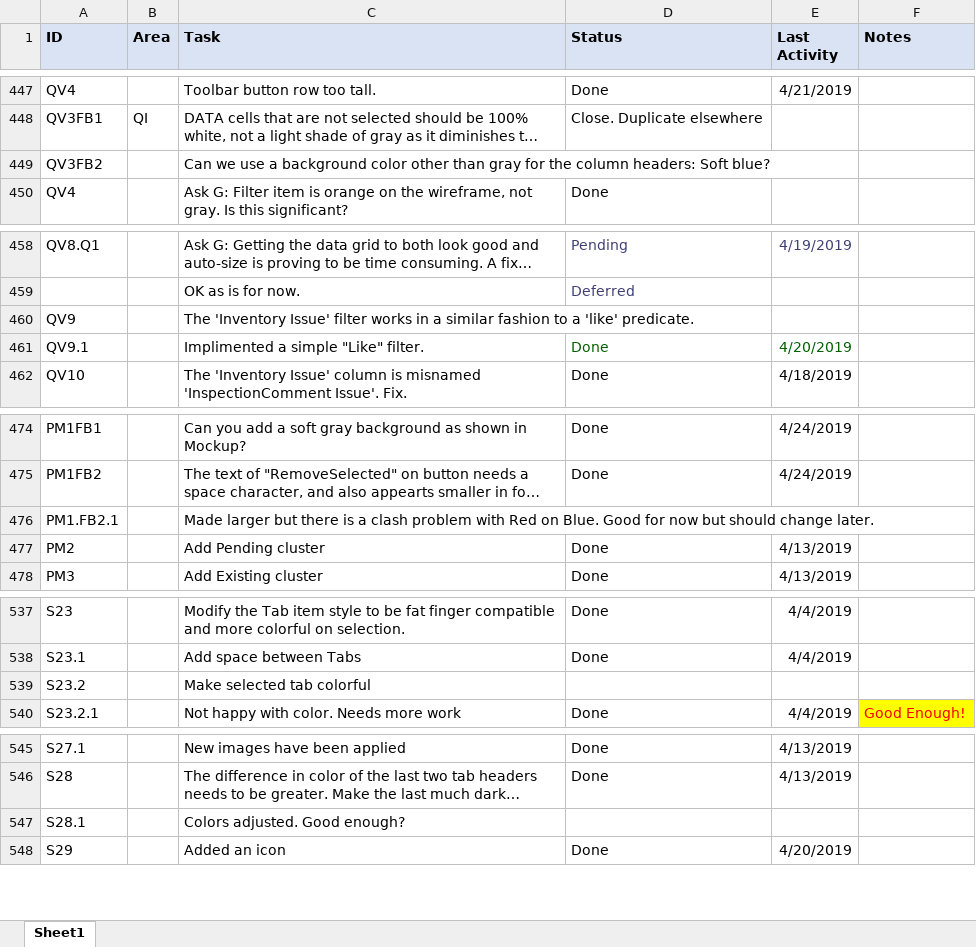
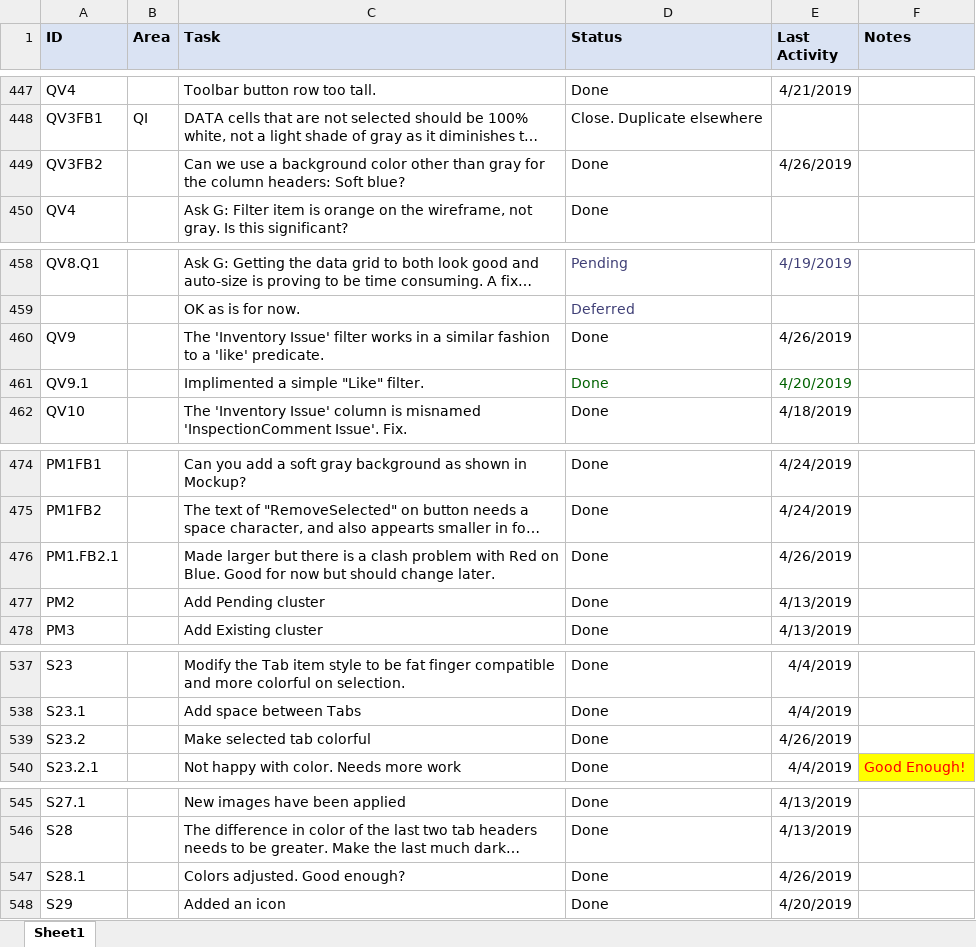
Before and after one commit to RichardHaggard/BDC, an Excel workbook: BDC_V1/BDC_V1/Documents/Tasks.xlsx, sheet Sheet1, drawn as a sheet; only a part is shown, gaps mark what is left out; long unchanged cells end in …; values as stored, in another font and other column widths than the file's, no borders; conditional formats not drawn; the diff covers the shown part only; the diff names each change by its address in the sheet, - before the commit and + after, or states it on an @@ line.

```diff
--- a/BDC_V1/BDC_V1/Documents/Tasks.xlsx (sheet Sheet1)
+++ b/BDC_V1/BDC_V1/Documents/Tasks.xlsx (sheet Sheet1)
-D449 (Status): (empty)
+D449 (Status): Done
-E449 (Last Activity): (empty)
+E449 (Last Activity): 4/26/2019
-D460 (Status): (empty)
+D460 (Status): Done
-E460 (Last Activity): (empty)
+E460 (Last Activity): 4/26/2019
-D476 (Status): (empty)
+D476 (Status): Done
-E476 (Last Activity): (empty)
+E476 (Last Activity): 4/26/2019
-D539 (Status): (empty)
+D539 (Status): Done
-E539 (Last Activity): (empty)
+E539 (Last Activity): 4/26/2019
-D547 (Status): (empty)
+D547 (Status): Done
-E547 (Last Activity): (empty)
+E547 (Last Activity): 4/26/2019
```
Also changed, not shown: 2 added rows, 2 removed rows and 13 edited cells elsewhere in this sheet, 12 other files.
